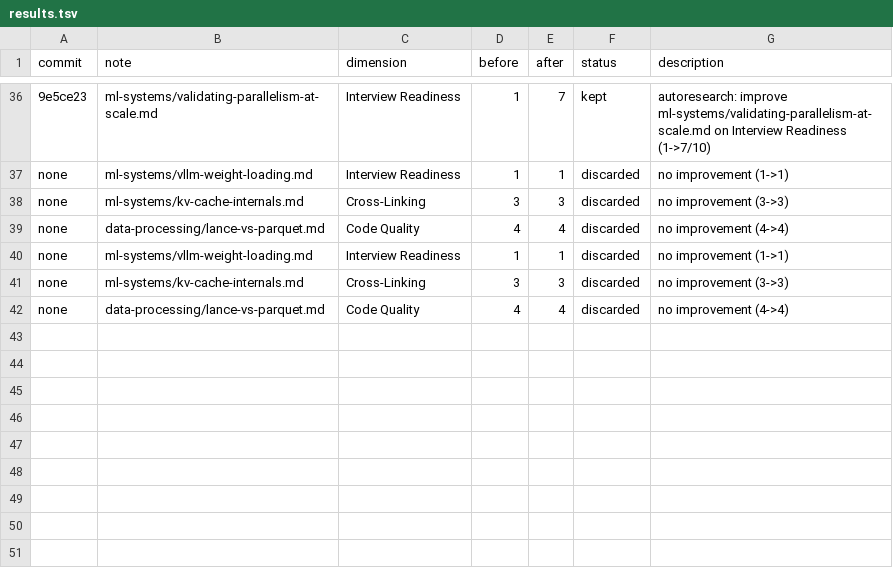
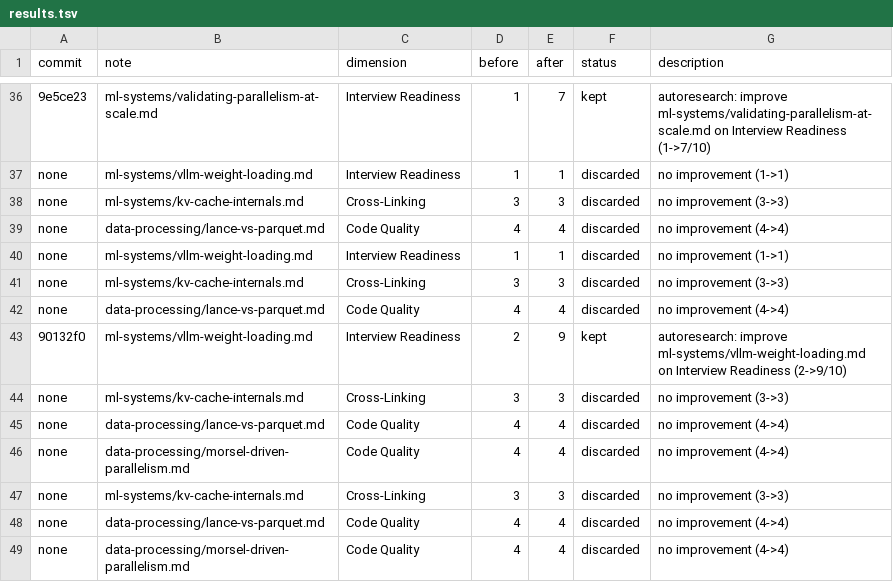
Before and after one commit to yfei1/obsidian-notes, a TSV file: autoresearch/results.tsv, drawn as a sheet; only a part is shown, gaps mark what is left out; the diff names each change by its address in the sheet, - before the commit and + after, or states it on an @@ line.

Commit message:
autoresearch: fix bidirectional links

```diff
--- a/autoresearch/results.tsv
+++ b/autoresearch/results.tsv
+row 43: 90132f0 | ml-systems/vllm-weight-loading.md | Interview Readiness | 2 | 9 | kept | autoresearch: improve ml-systems/vllm-weight-loading.md on Interview Readiness (2->9/10)
+row 44: none | ml-systems/kv-cache-internals.md | Cross-Linking | 3 | 3 | discarded | no improvement (3->3)
+row 45: none | data-processing/lance-vs-parquet.md | Code Quality | 4 | 4 | discarded | no improvement (4->4)
+row 46: none | data-processing/morsel-driven-parallelism.md | Code Quality | 4 | 4 | discarded | no improvement (4->4)
+row 47: none | ml-systems/kv-cache-internals.md | Cross-Linking | 3 | 3 | discarded | no improvement (3->3)
+row 48: none | data-processing/lance-vs-parquet.md | Code Quality | 4 | 4 | discarded | no improvement (4->4)
+row 49: none | data-processing/morsel-driven-parallelism.md | Code Quality | 4 | 4 | discarded | no improvement (4->4)
```
Also changed, not shown: autoresearch/scores.tsv, 11 other files.
